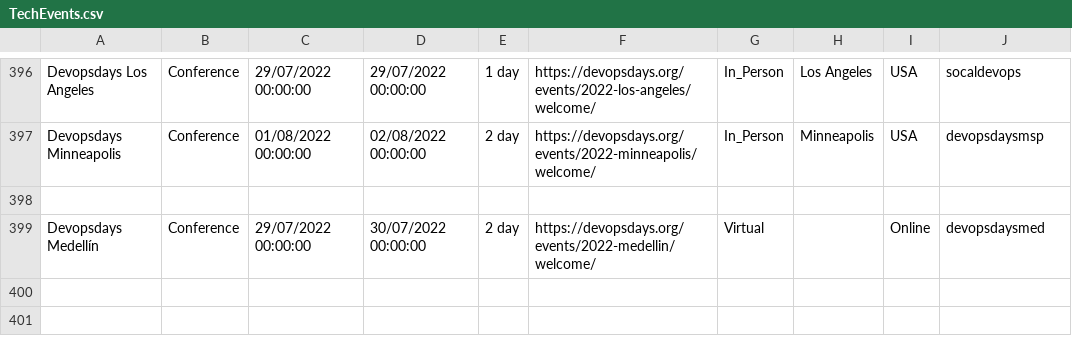
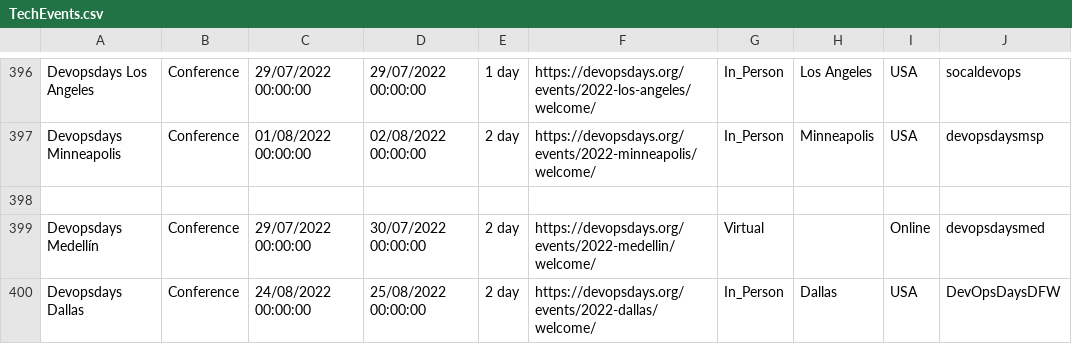
Before and after one commit to Avanade/TechCommunityCalendar, a CSV file: src/TechCommunityCalendar.Solution/TechCommunityCalendar.CoreWebApplication/wwwroot/Data/TechEvents.csv, drawn as a sheet; only a part is shown, gaps mark what is left out.

Commit message:
Adding event Devopsdays Dallas to TechEvents.csv

```diff
--- a/src/TechCommunityCalendar.Solution/TechCommunityCalendar.CoreWebApplication/wwwroot/Data/TechEvents.csv
+++ b/src/TechCommunityCalendar.Solution/TechCommunityCalendar.CoreWebApplication/wwwroot/Data/TechEvents.csv
@@ -399 +399,2 @@ Devopsdays Minneapolis,Conference,01/08/2022 00:00:00,02/08/2022 00:00:00,2 day,
 Devopsdays Medellín,Conference,29/07/2022 00:00:00,30/07/2022 00:00:00,2 day,https://devopsdays.org/events/2022-medellin/welcome/,Virtual,,Online,devopsdaysmed
+Devopsdays Dallas,Conference,24/08/2022 00:00:00,25/08/2022 00:00:00,2 day,https://devopsdays.org/events/2022-dallas/welcome/,In_Person,Dallas,USA,DevOpsDaysDFW
```
